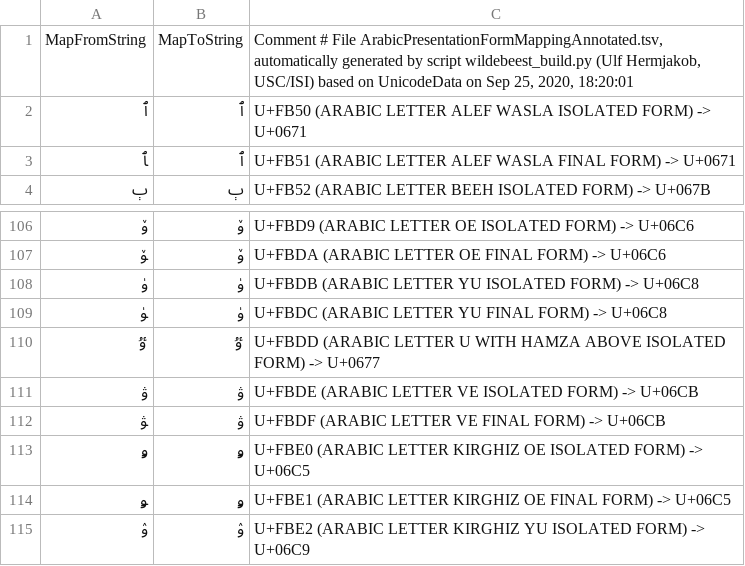
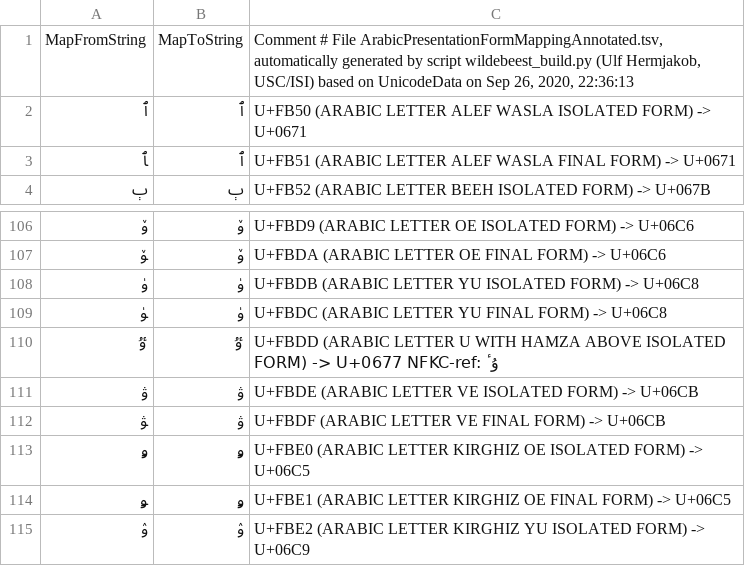
Before and after one commit to uhermjakob/wildebeest, a TSV file: data/ArabicPresentationFormMappingAnnotated.tsv, drawn as a sheet; only a part is shown, gaps mark what is left out.

```diff
--- a/data/ArabicPresentationFormMappingAnnotated.tsv
+++ b/data/ArabicPresentationFormMappingAnnotated.tsv
@@ -1,2 +1,2 @@
-MapFromString	MapToString	Comment # File ArabicPresentationFormMappingAnnotated.tsv, automatically generated by script wildebeest_build.py (Ulf Hermjakob, USC/ISI) based on UnicodeData on Sep 25, 2020, 18:20:01
+MapFromString	MapToString	Comment # File ArabicPresentationFormMappingAnnotated.tsv, automatically generated by script wildebeest_build.py (Ulf Hermjakob, USC/ISI) based on UnicodeData on Sep 26, 2020, 22:36:13
 ﭐ	ٱ	U+FB50 (ARABIC LETTER ALEF WASLA ISOLATED FORM) -> U+0671
@@ -109,3 +109,3 @@ MapFromString	MapToString	Comment # File ArabicPresentationFormMappingAnnotated.
 ﯜ	ۈ	U+FBDC (ARABIC LETTER YU FINAL FORM) -> U+06C8
-ﯝ	ٷ	U+FBDD (ARABIC LETTER U WITH HAMZA ABOVE ISOLATED FORM) -> U+0677
+ﯝ	ٷ	U+FBDD (ARABIC LETTER U WITH HAMZA ABOVE ISOLATED FORM) -> U+0677   NFKC-ref: ۇٴ
 ﯞ	ۋ	U+FBDE (ARABIC LETTER VE ISOLATED FORM) -> U+06CB
```
Also changed, not shown: data/CJKCompatibilityMappingAnnotated.tsv, data/DigitMappingAnnotated.tsv, 4 other files.
